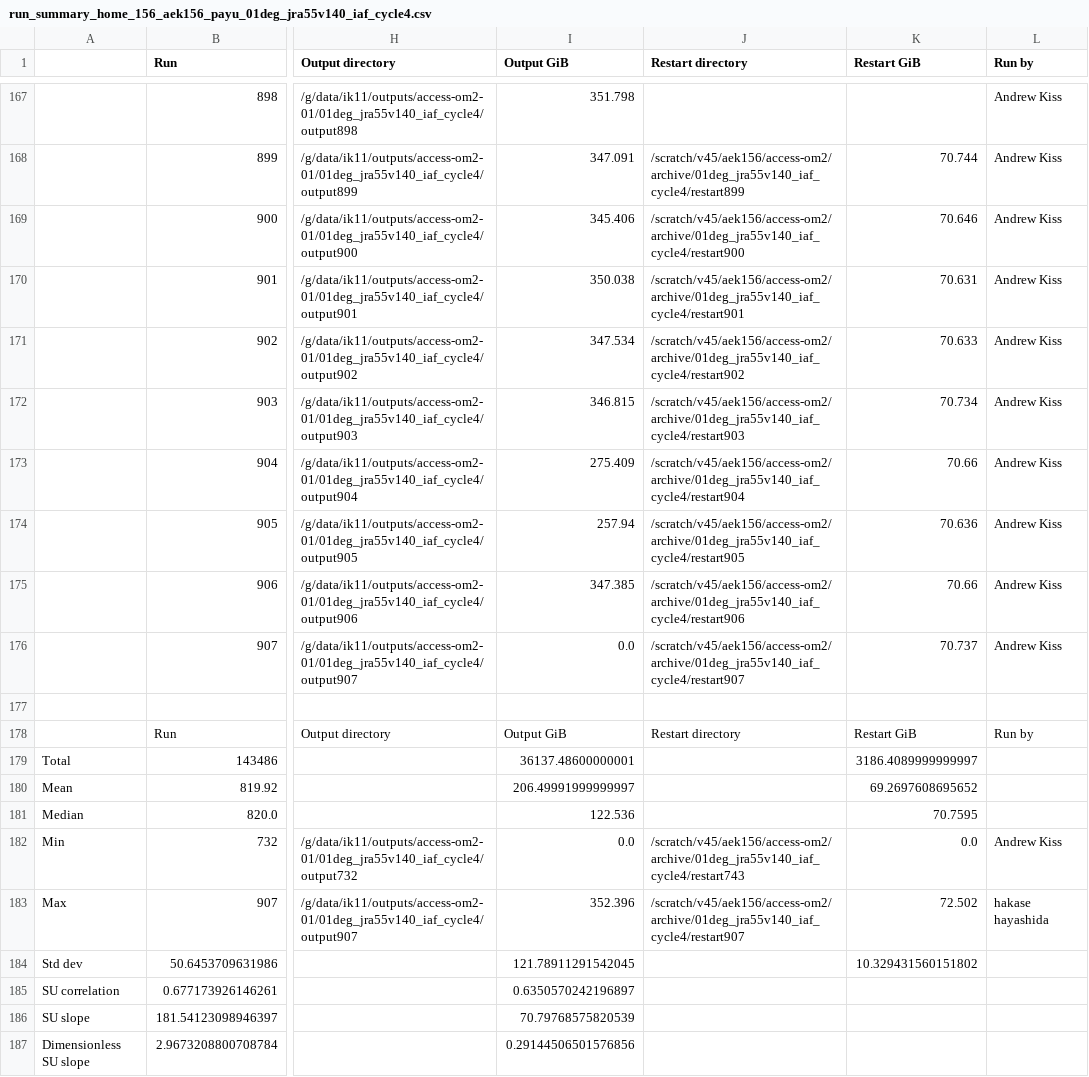
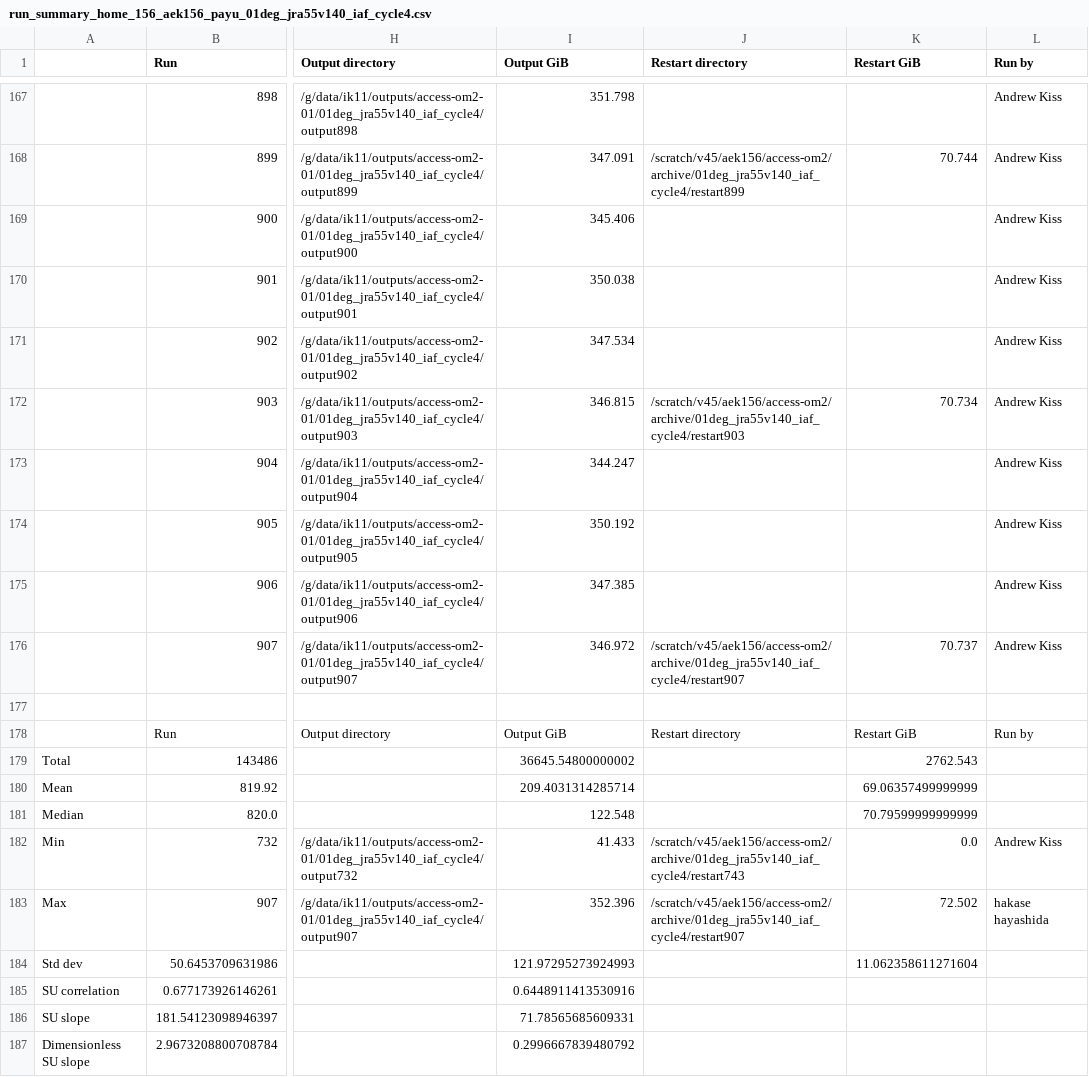
Before and after one commit to COSIMA/01deg_jra55_iaf, a CSV file: run_summary_home_156_aek156_payu_01deg_jra55v140_iaf_cycle4.csv, drawn as a sheet; only a part is shown, gaps mark what is left out; the diff names each change by its address in the sheet, - before the commit and + after, or states it on an @@ line.

Commit message:
update run summary

```diff
--- a/run_summary_home_156_aek156_payu_01deg_jra55v140_iaf_cycle4.csv
+++ b/run_summary_home_156_aek156_payu_01deg_jra55v140_iaf_cycle4.csv
-J169 (Restart directory): /scratch/v45/aek156/access-om2/archive/01deg_jra55v140_iaf_cycle4/restart900
+J169 (Restart directory): (empty)
-K169 (Restart GiB): 70.646
+K169 (Restart GiB): (empty)
-J170 (Restart directory): /scratch/v45/aek156/access-om2/archive/01deg_jra55v140_iaf_cycle4/restart901
+J170 (Restart directory): (empty)
-K170 (Restart GiB): 70.631
+K170 (Restart GiB): (empty)
-J171 (Restart directory): /scratch/v45/aek156/access-om2/archive/01deg_jra55v140_iaf_cycle4/restart902
+J171 (Restart directory): (empty)
-K171 (Restart GiB): 70.633
+K171 (Restart GiB): (empty)
-I173 (Output GiB): 275.409
+I173 (Output GiB): 344.247
-J173 (Restart directory): /scratch/v45/aek156/access-om2/archive/01deg_jra55v140_iaf_cycle4/restart904
+J173 (Restart directory): (empty)
-K173 (Restart GiB): 70.66
+K173 (Restart GiB): (empty)
-I174 (Output GiB): 257.94
+I174 (Output GiB): 350.192
-J174 (Restart directory): /scratch/v45/aek156/access-om2/archive/01deg_jra55v140_iaf_cycle4/restart905
+J174 (Restart directory): (empty)
-K174 (Restart GiB): 70.636
+K174 (Restart GiB): (empty)
-J175 (Restart directory): /scratch/v45/aek156/access-om2/archive/01deg_jra55v140_iaf_cycle4/restart906
+J175 (Restart directory): (empty)
-K175 (Restart GiB): 70.66
+K175 (Restart GiB): (empty)
-I176 (Output GiB): 0.0
+I176 (Output GiB): 346.972
-I179 (Output GiB): 36137.48600000001
+I179 (Output GiB): 36645.54800000002
-K179 (Restart GiB): 3186.4089999999997
+K179 (Restart GiB): 2762.543
-I180 (Output GiB): 206.49991999999997
+I180 (Output GiB): 209.4031314285714
-K180 (Restart GiB): 69.2697608695652
+K180 (Restart GiB): 69.06357499999999
-I181 (Output GiB): 122.536
+I181 (Output GiB): 122.548
-K181 (Restart GiB): 70.7595
+K181 (Restart GiB): 70.79599999999999
-I182 (Output GiB): 0.0
+I182 (Output GiB): 41.433
-I184 (Output GiB): 121.78911291542045
+I184 (Output GiB): 121.97295273924993
-K184 (Restart GiB): 10.329431560151802
+K184 (Restart GiB): 11.062358611271604
-I185 (Output GiB): 0.6350570242196897
+I185 (Output GiB): 0.6448911413530916
-I186 (Output GiB): 70.79768575820539
+I186 (Output GiB): 71.78565685609331
-I187 (Output GiB): 0.29144506501576856
+I187 (Output GiB): 0.2996667839480792
```
